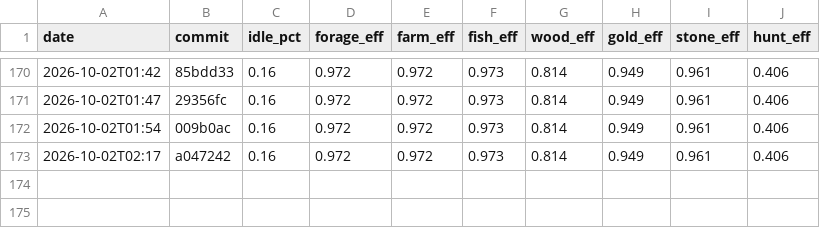
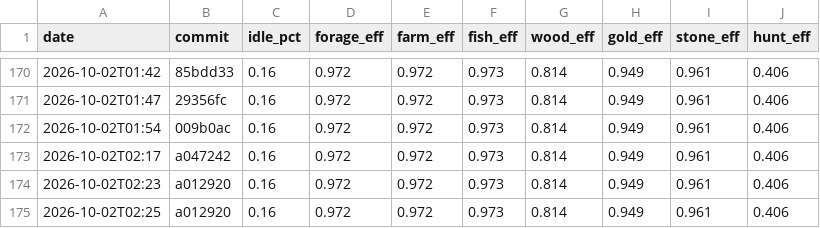
Before and after one commit to DigiMonk73/Empires, a CSV file: docs/metrics/econ.csv, drawn as a sheet; only a part is shown, gaps mark what is left out.

```diff
--- a/docs/metrics/econ.csv
+++ b/docs/metrics/econ.csv
@@ -173 +173,3 @@ date,commit,idle_pct,forage_eff,farm_eff,fish_eff,wood_eff,gold_eff,stone_eff,hu
 2026-10-02T02:17,a047242,0.16,0.972,0.972,0.973,0.814,0.949,0.961,0.406
+2026-10-02T02:23,a012920,0.16,0.972,0.972,0.973,0.814,0.949,0.961,0.406
+2026-10-02T02:25,a012920,0.16,0.972,0.972,0.973,0.814,0.949,0.961,0.406
```
Also changed, not shown: docs/metrics/ai.csv, docs/metrics/battle.csv, 9 other files.
